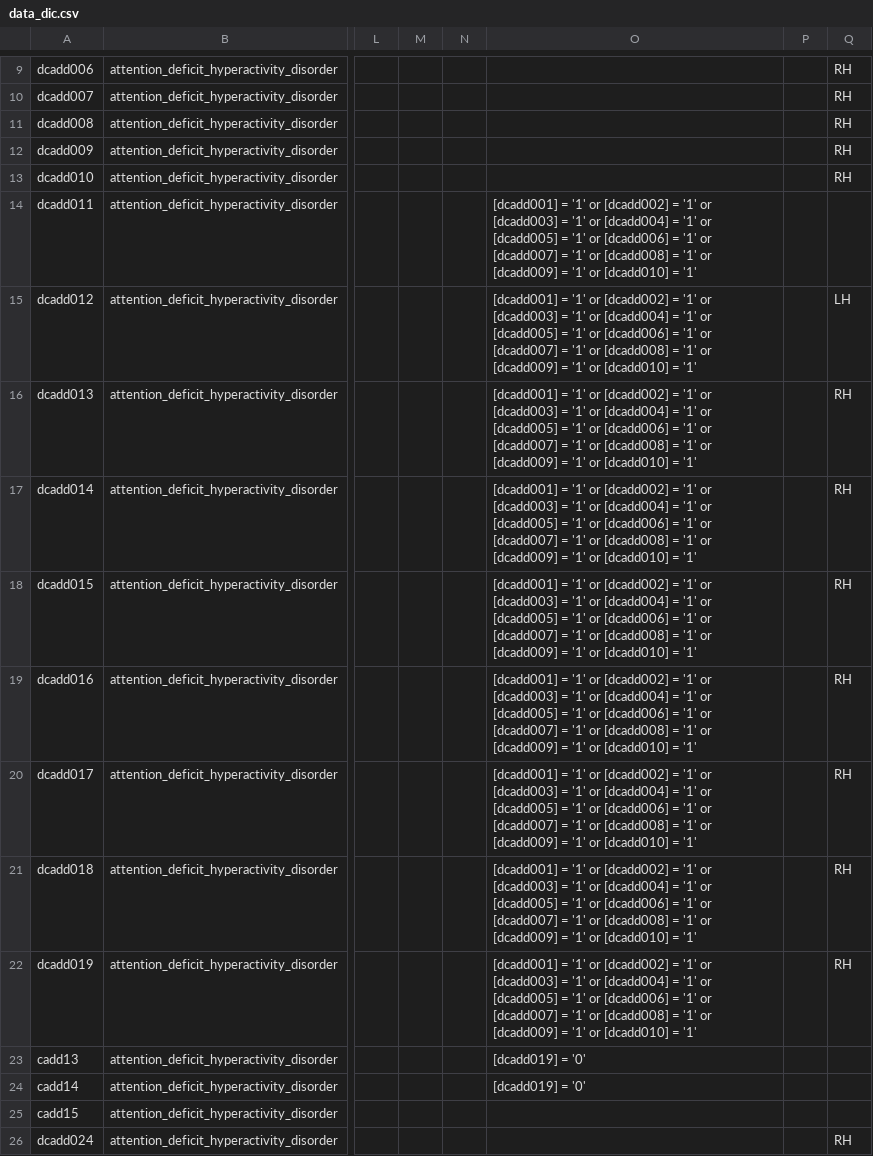
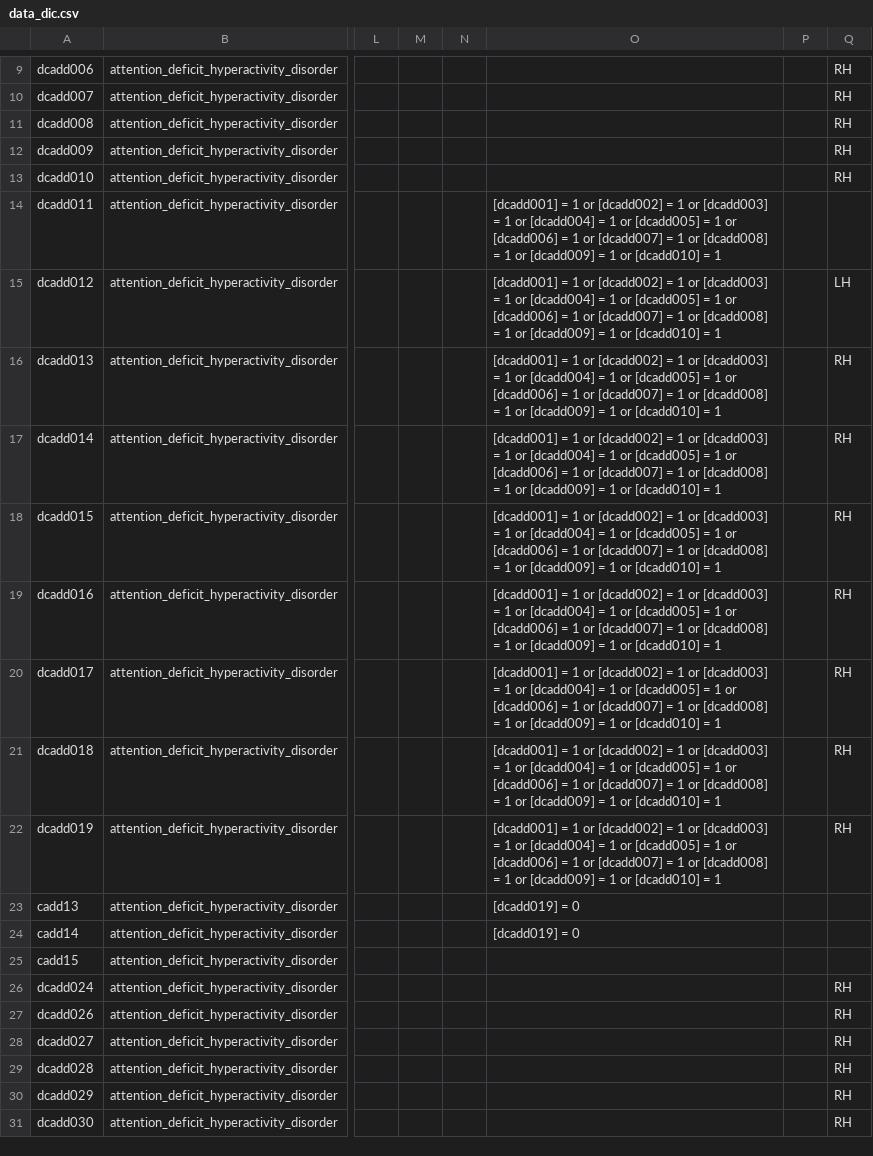
Before and after one commit to hotavocado/KSADS-attention_deficit_hyperactivity_disorder, a CSV file: data_dic.csv, drawn as a sheet; only a part is shown, gaps mark what is left out; the shorter side is filled out with more unchanged rows; the diff covers the shown part only; the diff names each change by its address in the sheet, - before the commit and + after, or states it on an @@ line.

```diff
--- a/data_dic.csv
+++ b/data_dic.csv
-O14:O22: [dcadd001] = '1' or [dcadd002] = '1' or [dcadd003] = '1' or [dcadd004] = '1' or [dcadd005] = '1' or [dcadd006] = '1' or [dcadd007] = '1' or [dcadd008] = '1' or [dcadd009] = '1' or [dcadd010] = '1'
+O14:O22: [dcadd001] = 1 or [dcadd002] = 1 or [dcadd003] = 1 or [dcadd004] = 1 or [dcadd005] = 1 or [dcadd006] = 1 or [dcadd007] = 1 or [dcadd008] = 1 or [dcadd009] = 1 or [dcadd010] = 1
-O23:O24: [dcadd019] = '0'
+O23:O24: [dcadd019] = 0
```
Also changed, not shown: 37 edited cells elsewhere in this file, 1 other file.
